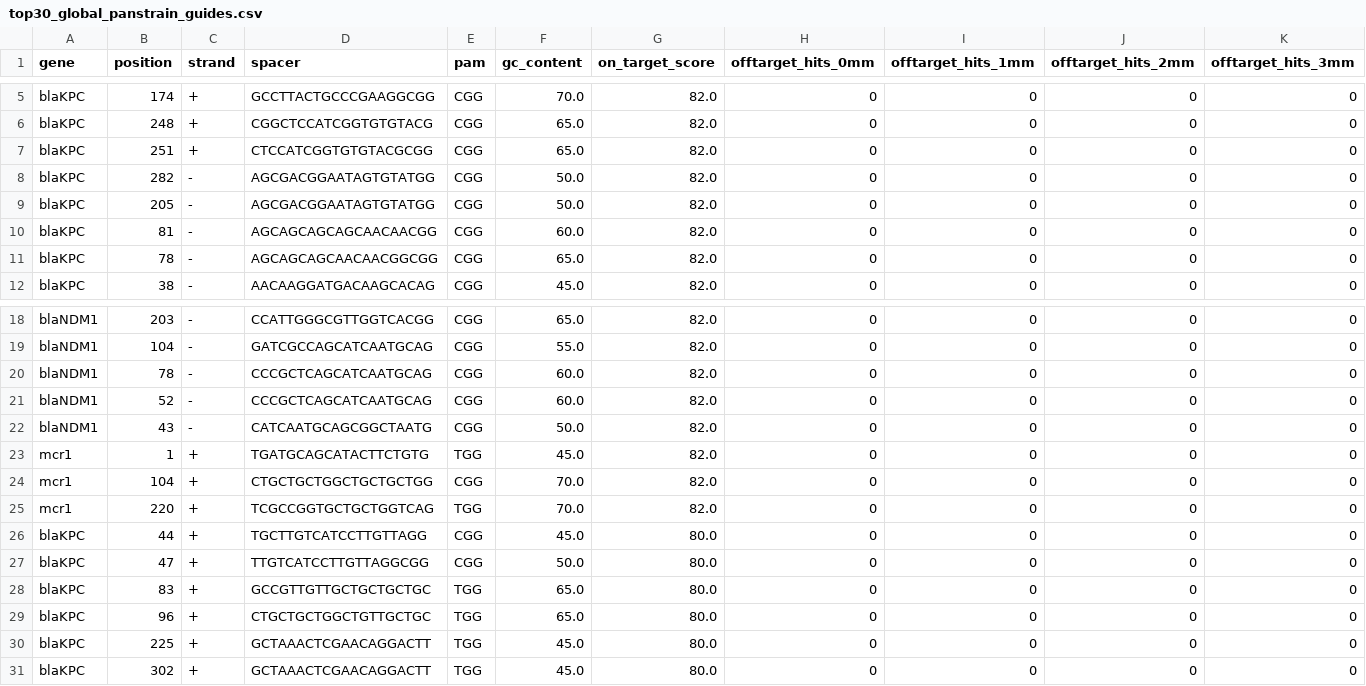
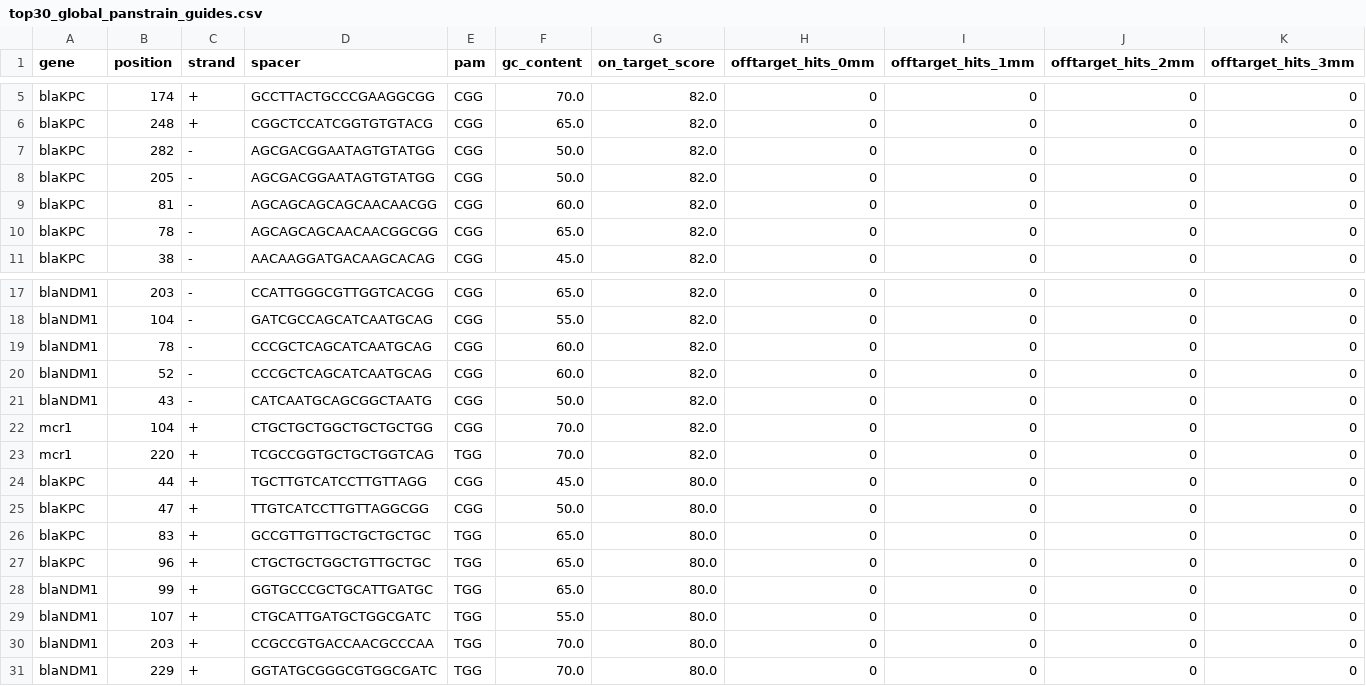
Before and after one commit to SANGHATI23/crispr-mdr-resensitization, a CSV file: results_panstrain/top30_global_panstrain_guides.csv, drawn as a sheet; only a part is shown, gaps mark what is left out; removed rows and columns are numbered as before the commit, all else as after; rows hold the shown columns only; the diff names each change by its address in the sheet, - before the commit and + after, or states it on an @@ line.

```diff
--- a/results_panstrain/top30_global_panstrain_guides.csv
+++ b/results_panstrain/top30_global_panstrain_guides.csv
-row 7: blaKPC | 251 | + | CTCCATCGGTGTGTACGCGG | CGG | 65.0 | 82.0 | 0 | 0 | 0 | 0
-row 23: mcr1 | 1 | + | TGATGCAGCATACTTCTGTG | TGG | 45.0 | 82.0 | 0 | 0 | 0 | 0
-A28:A29 (gene): blaKPC
+A28:A29 (gene): blaNDM1
-B28 (position): 225
+B28 (position): 99
-D28 (spacer): GCTAAACTCGAACAGGACTT
+D28 (spacer): GGTGCCCGCTGCATTGATGC
-F28 (gc_content): 45.0
+F28 (gc_content): 65.0
-B29 (position): 302
+B29 (position): 107
-D29 (spacer): GCTAAACTCGAACAGGACTT
+D29 (spacer): CTGCATTGATGCTGGCGATC
-F29 (gc_content): 45.0
+F29 (gc_content): 55.0
+row 30: blaNDM1 | 203 | + | CCGCCGTGACCAACGCCCAA | TGG | 70.0 | 80.0 | 0 | 0 | 0 | 0
+row 31: blaNDM1 | 229 | + | GGTATGCGGGCGTGGCGATC | TGG | 70.0 | 80.0 | 0 | 0 | 0 | 0
```
Also changed, not shown: results_panstrain/all_panstrain_guide_candidates.csv, results_panstrain/summary_statistics_panstrain.csv, 35 other files.
